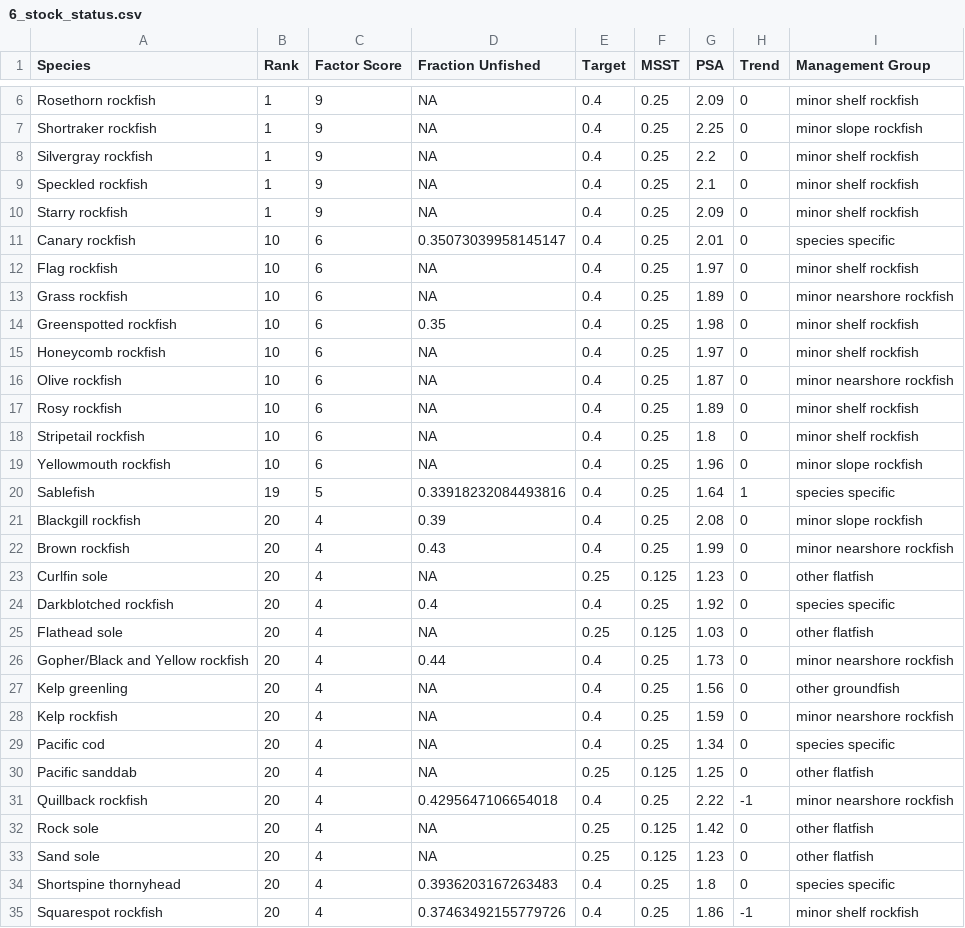
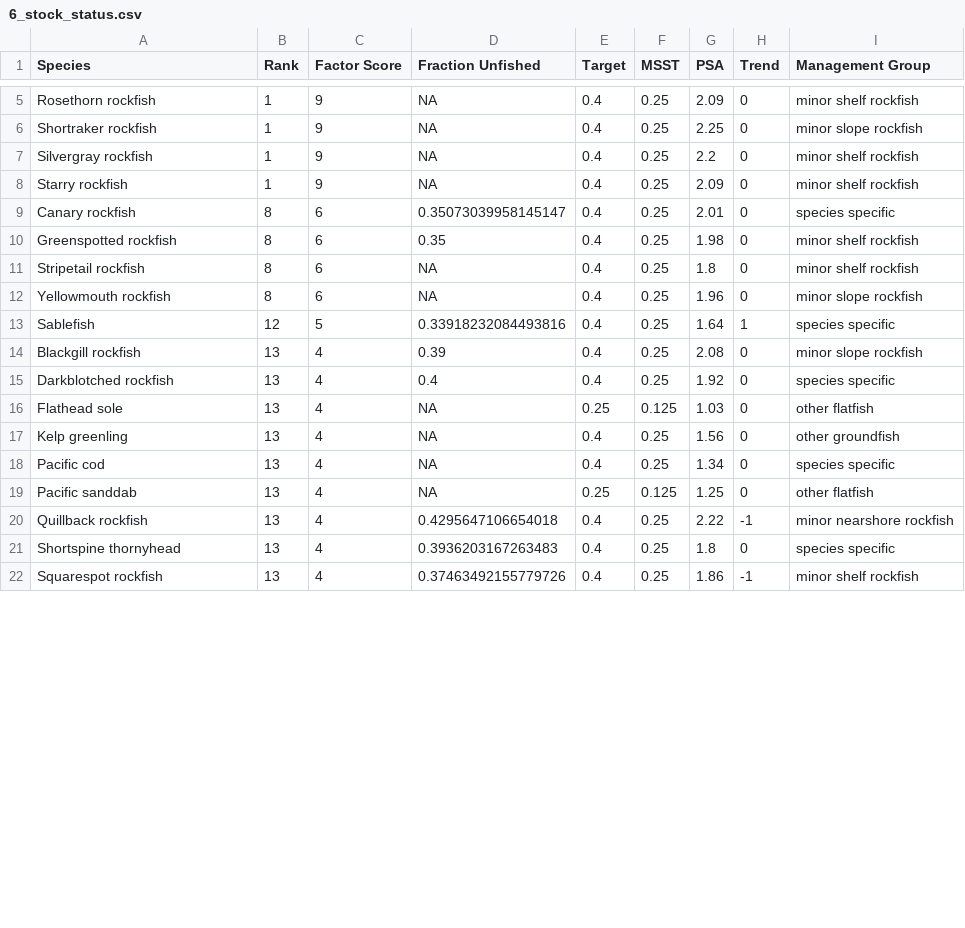
Before and after one commit to chantelwetzel-noaa/wcsap, a CSV file: data-processed/6_stock_status.csv, drawn as a sheet; only a part is shown, gaps mark what is left out; the diff covers the shown part only.

```diff
--- a/data-processed/6_stock_status.csv
+++ b/data-processed/6_stock_status.csv
@@ -8,28 +7,16 @@ Shortraker rockfish,1,9,NA,0.4,0.25,2.25,0,minor slope rockfish
 Silvergray rockfish,1,9,NA,0.4,0.25,2.2,0,minor shelf rockfish
-Speckled rockfish,1,9,NA,0.4,0.25,2.1,0,minor shelf rockfish
 Starry rockfish,1,9,NA,0.4,0.25,2.09,0,minor shelf rockfish
-Canary rockfish,10,6,0.35073039958145147,0.4,0.25,2.01,0,species specific
-Flag rockfish,10,6,NA,0.4,0.25,1.97,0,minor shelf rockfish
-Grass rockfish,10,6,NA,0.4,0.25,1.89,0,minor nearshore rockfish
-Greenspotted rockfish,10,6,0.35,0.4,0.25,1.98,0,minor shelf rockfish
-Honeycomb rockfish,10,6,NA,0.4,0.25,1.97,0,minor shelf rockfish
-Olive rockfish,10,6,NA,0.4,0.25,1.87,0,minor nearshore rockfish
-Rosy rockfish,10,6,NA,0.4,0.25,1.89,0,minor shelf rockfish
-Stripetail rockfish,10,6,NA,0.4,0.25,1.8,0,minor shelf rockfish
-Yellowmouth rockfish,10,6,NA,0.4,0.25,1.96,0,minor slope rockfish
-Sablefish,19,5,0.33918232084493816,0.4,0.25,1.64,1,species specific
-Blackgill rockfish,20,4,0.39,0.4,0.25,2.08,0,minor slope rockfish
-Brown rockfish,20,4,0.43,0.4,0.25,1.99,0,minor nearshore rockfish
-Curlfin sole,20,4,NA,0.25,0.125,1.23,0,other flatfish
-Darkblotched rockfish,20,4,0.4,0.4,0.25,1.92,0,species specific
-Flathead sole,20,4,NA,0.25,0.125,1.03,0,other flatfish
-Gopher/Black and Yellow rockfish,20,4,0.44,0.4,0.25,1.73,0,minor nearshore rockfish
-Kelp greenling,20,4,NA,0.4,0.25,1.56,0,other groundfish
-Kelp rockfish,20,4,NA,0.4,0.25,1.59,0,minor nearshore rockfish
-Pacific cod,20,4,NA,0.4,0.25,1.34,0,species specific
-Pacific sanddab,20,4,NA,0.25,0.125,1.25,0,other flatfish
-Quillback rockfish,20,4,0.4295647106654018,0.4,0.25,2.22,-1,minor nearshore rockfish
-Rock sole,20,4,NA,0.25,0.125,1.42,0,other flatfish
-Sand sole,20,4,NA,0.25,0.125,1.23,0,other flatfish
-Shortspine thornyhead,20,4,0.3936203167263483,0.4,0.25,1.8,0,species specific
-Squarespot rockfish,20,4,0.37463492155779726,0.4,0.25,1.86,-1,minor shelf rockfish
+Canary rockfish,8,6,0.35073039958145147,0.4,0.25,2.01,0,species specific
+Greenspotted rockfish,8,6,0.35,0.4,0.25,1.98,0,minor shelf rockfish
+Stripetail rockfish,8,6,NA,0.4,0.25,1.8,0,minor shelf rockfish
+Yellowmouth rockfish,8,6,NA,0.4,0.25,1.96,0,minor slope rockfish
+Sablefish,12,5,0.33918232084493816,0.4,0.25,1.64,1,species specific
+Blackgill rockfish,13,4,0.39,0.4,0.25,2.08,0,minor slope rockfish
+Darkblotched rockfish,13,4,0.4,0.4,0.25,1.92,0,species specific
+Flathead sole,13,4,NA,0.25,0.125,1.03,0,other flatfish
+Kelp greenling,13,4,NA,0.4,0.25,1.56,0,other groundfish
+Pacific cod,13,4,NA,0.4,0.25,1.34,0,species specific
+Pacific sanddab,13,4,NA,0.25,0.125,1.25,0,other flatfish
+Quillback rockfish,13,4,0.4295647106654018,0.4,0.25,2.22,-1,minor nearshore rockfish
+Shortspine thornyhead,13,4,0.3936203167263483,0.4,0.25,1.8,0,species specific
+Squarespot rockfish,13,4,0.37463492155779726,0.4,0.25,1.86,-1,minor shelf rockfish
```
Also changed, not shown: 3 removed rows and 29 edited cells elsewhere in this file, data-processed/2_commercial_revenue.csv, data-processed/3_tribal_revenue.csv, 4 other files.
